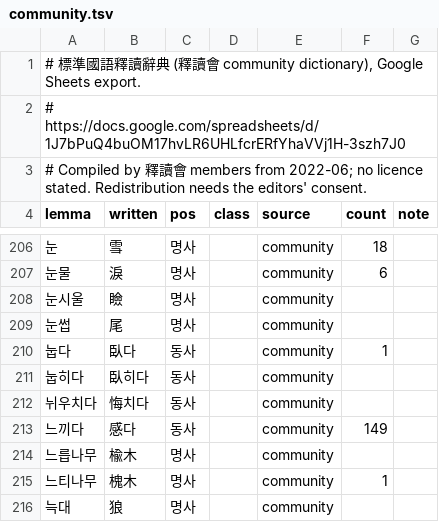
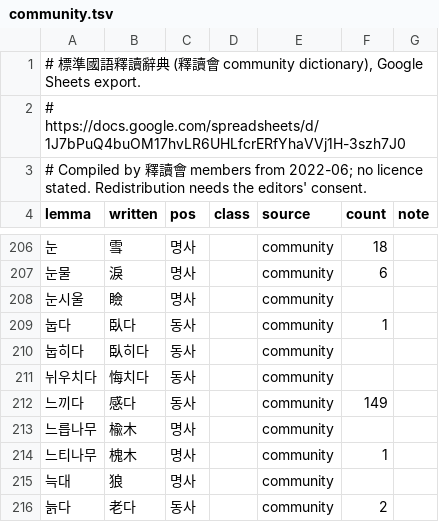
Before and after one commit to mkpoli/seokdok, a TSV file: dict/community.tsv, drawn as a sheet; only a part is shown, gaps mark what is left out; the shorter side is filled out with more unchanged rows; the diff names each change by its address in the sheet, - before the commit and + after, or states it on an @@ line.

```diff
--- a/dict/community.tsv
+++ b/dict/community.tsv
-row 209: 눈썹 | 尾 | 명사 |  | community
```
Also changed, not shown: dict/editorial.tsv, 2 other files.
